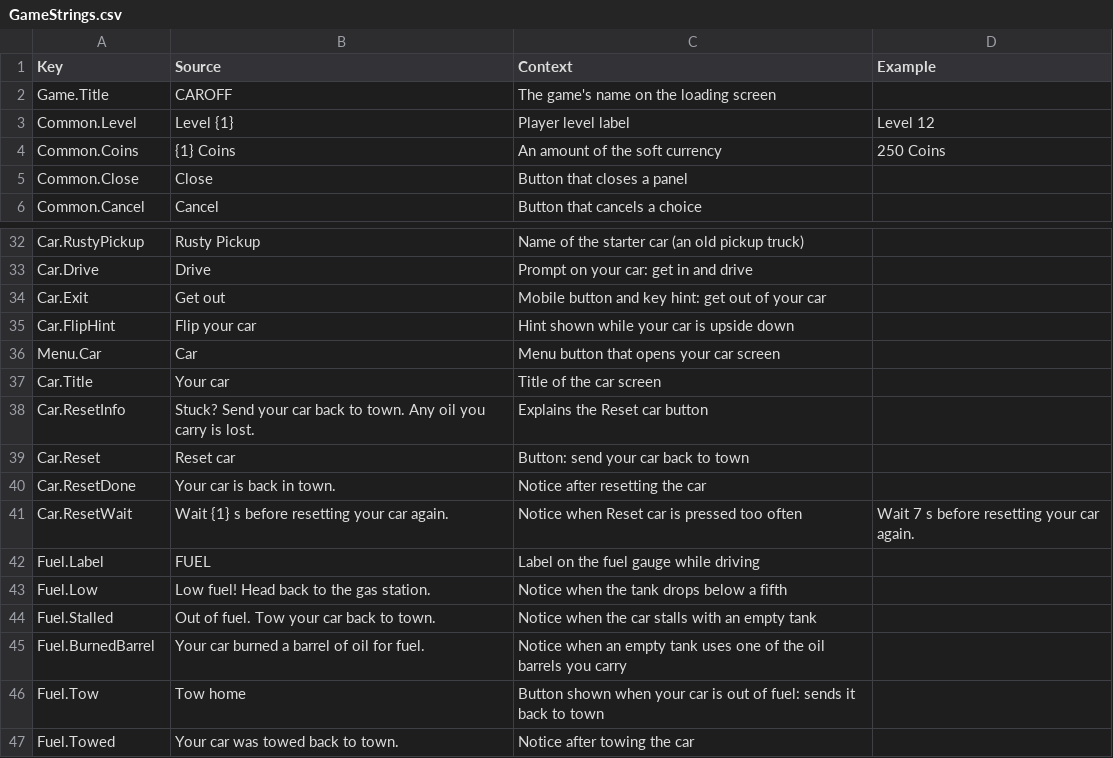
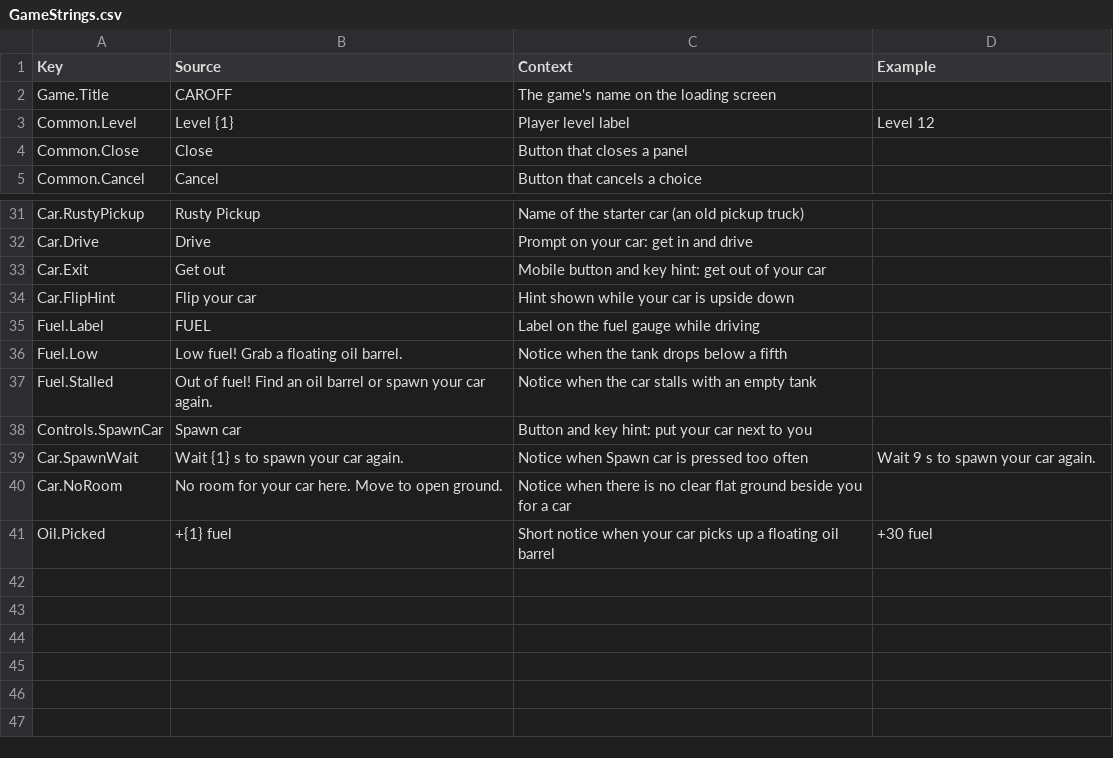
Before and after one commit to xbunny416/Carbon, a CSV file: src/localization/GameStrings.csv, drawn as a sheet; only a part is shown, gaps mark what is left out.

```diff
--- a/src/localization/GameStrings.csv
+++ b/src/localization/GameStrings.csv
@@ -3,3 +3,2 @@ Game.Title,CAROFF,The game's name on the loading screen,
 Common.Level,Level {1},Player level label,Level 12
-Common.Coins,{1} Coins,An amount of the soft currency,250 Coins
 Common.Close,Close,Button that closes a panel,
@@ -35,13 +34,8 @@ Car.Exit,Get out,Mobile button and key hint: get out of your car,
 Car.FlipHint,Flip your car,Hint shown while your car is upside down,
-Menu.Car,Car,Menu button that opens your car screen,
-Car.Title,Your car,Title of the car screen,
-Car.ResetInfo,Stuck? Send your car back to town. Any oil you carry is lost.,Explains the Reset car button,
-Car.Reset,Reset car,Button: send your car back to town,
-Car.ResetDone,Your car is back in town.,Notice after resetting the car,
-Car.ResetWait,Wait {1} s before resetting your car again.,Notice when Reset car is pressed too often,Wait 7 s before resetting your car again.
 Fuel.Label,FUEL,Label on the fuel gauge while driving,
-Fuel.Low,Low fuel! Head back to the gas station.,Notice when the tank drops below a fifth,
-Fuel.Stalled,Out of fuel. Tow your car back to town.,Notice when the car stalls with an empty tank,
-Fuel.BurnedBarrel,Your car burned a barrel of oil for fuel.,Notice when an empty tank uses one of the oil barrels you carry,
-Fuel.Tow,Tow home,Button shown when your car is out of fuel: sends it back to town,
-Fuel.Towed,Your car was towed back to town.,Notice after towing the car,
+Fuel.Low,Low fuel! Grab a floating oil barrel.,Notice when the tank drops below a fifth,
+Fuel.Stalled,Out of fuel! Find an oil barrel or spawn your car again.,Notice when the car stalls with an empty tank,
+Controls.SpawnCar,Spawn car,Button and key hint: put your car next to you,
+Car.SpawnWait,Wait {1} s to spawn your car again.,Notice when Spawn car is pressed too often,Wait 9 s to spawn your car again.
+Car.NoRoom,No room for your car here. Move to open ground.,Notice when there is no clear flat ground beside you for a car,
+Oil.Picked,+{1} fuel,Short notice when your car picks up a floating oil barrel,+30 fuel
```
Also changed, not shown: 44 other files.
